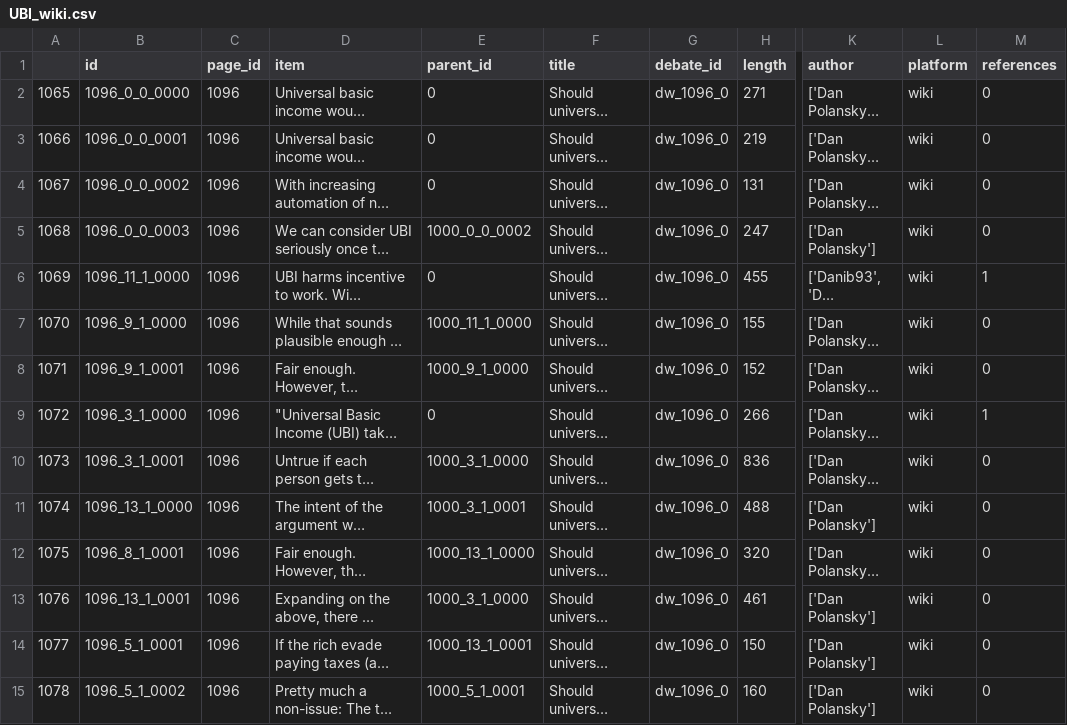
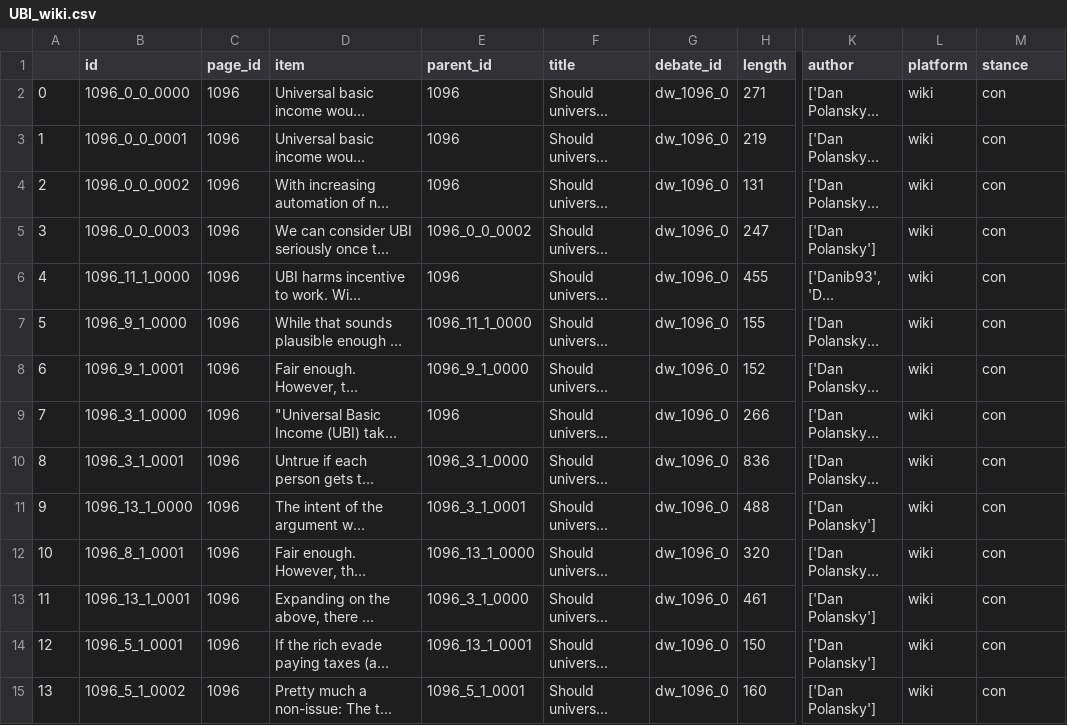
Before and after one commit to samvalli/debate-analysis, a CSV file: data/UBI_wiki.csv, drawn as a sheet; only a part is shown, gaps mark what is left out; long unchanged cells end in …; the diff covers the shown part only; the diff names each change by its address in the sheet, - before the commit and + after, or states it on an @@ line.

```diff
--- a/data/UBI_wiki.csv
+++ b/data/UBI_wiki.csv
-M1: references
+M1: stance
-A2: 1065
+A2: 0
-E2:E4 (parent_id): 0
+E2:E4 (parent_id): 1096
-M2:M5 (stance): 0
+M2:M5 (stance): con
-A3: 1066
+A3: 1
-A4: 1067
+A4: 2
-A5: 1068
+A5: 3
-E5 (parent_id): 1000_0_0_0002
+E5 (parent_id): 1096_0_0_0002
-A6: 1069
+A6: 4
-E6 (parent_id): 0
+E6 (parent_id): 1096
-M6 (stance): 1
+M6 (stance): con
-A7: 1070
+A7: 5
-E7 (parent_id): 1000_11_1_0000
+E7 (parent_id): 1096_11_1_0000
-M7:M8 (stance): 0
+M7:M8 (stance): con
-A8: 1071
+A8: 6
-E8 (parent_id): 1000_9_1_0000
+E8 (parent_id): 1096_9_1_0000
-A9: 1072
+A9: 7
-E9 (parent_id): 0
+E9 (parent_id): 1096
-M9 (stance): 1
+M9 (stance): con
-A10: 1073
+A10: 8
-E10 (parent_id): 1000_3_1_0000
+E10 (parent_id): 1096_3_1_0000
-M10:M15 (stance): 0
+M10:M15 (stance): con
-A11: 1074
+A11: 9
-E11 (parent_id): 1000_3_1_0001
+E11 (parent_id): 1096_3_1_0001
-A12: 1075
+A12: 10
-E12 (parent_id): 1000_13_1_0000
+E12 (parent_id): 1096_13_1_0000
-A13: 1076
+A13: 11
-E13 (parent_id): 1000_3_1_0000
+E13 (parent_id): 1096_3_1_0000
-A14: 1077
+A14: 12
-E14 (parent_id): 1000_13_1_0001
+E14 (parent_id): 1096_13_1_0001
-A15: 1078
+A15: 13
-E15 (parent_id): 1000_5_1_0001
+E15 (parent_id): 1096_5_1_0001
```
Also changed, not shown: 15 edited cells elsewhere in this file, data/UBI_cmv.csv, data/UBI_kialo.csv, 7 other files.
